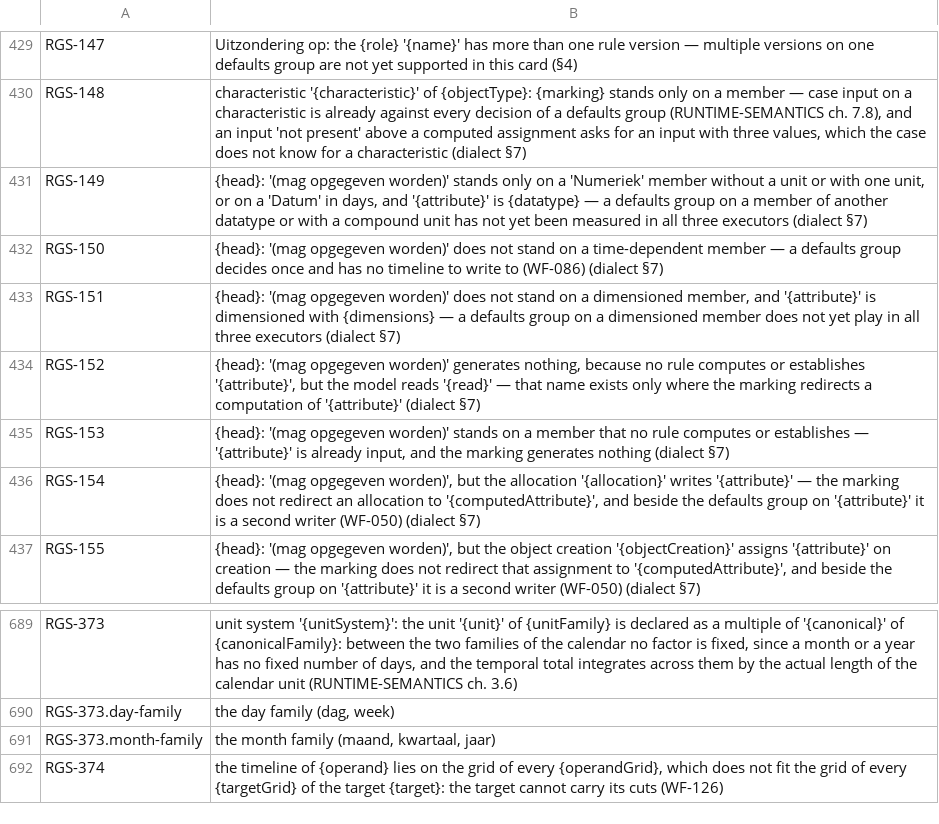
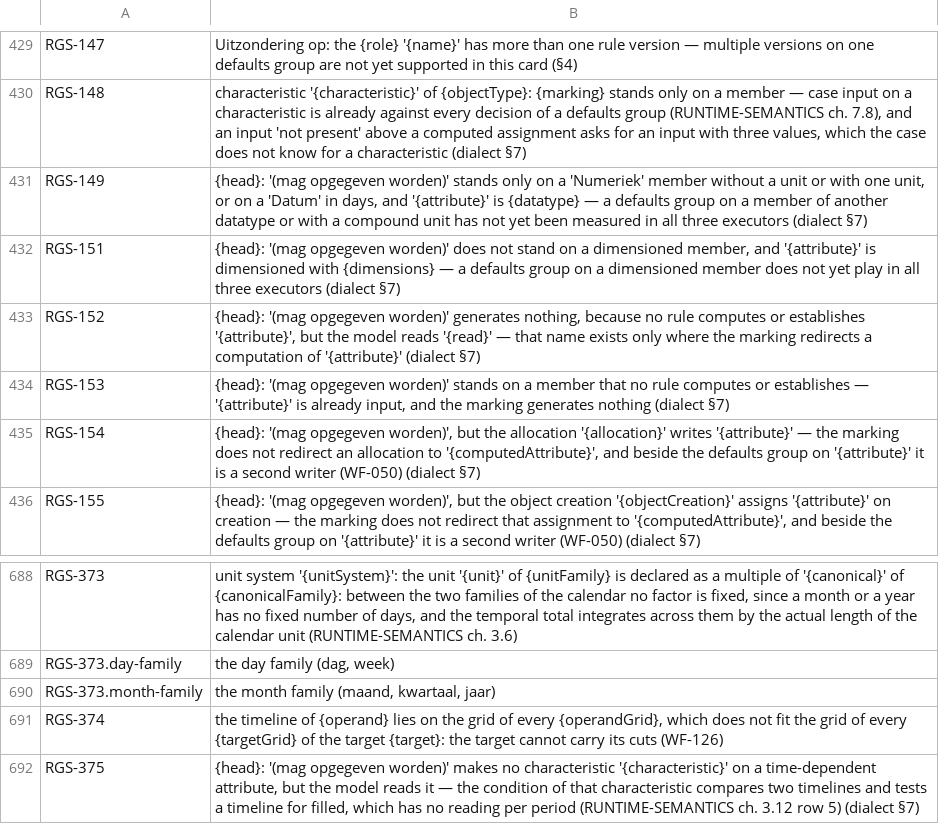
Before and after one commit to uchar-dev/uchar, a TSV file: frontends/regelspraak/src/main/resources/dev/uchar/regelspraak/message/messages-frontend.en.tsv, drawn as a sheet; only a part is shown, gaps mark what is left out.

Commit message:
frontend: de opgavemarkering op een tijdsafhankelijk attribuut
De markering verlaagt daar zoals op een scalair, met de opgave en de
berekening op de tijdlijn van het attribuut, en de groep beslist per
dag. Het afwijkingskenmerk en de consistentie vallen weg: hun voorwaarde
vergelijkt twee tijdlijnen en toetst een tijdlijn op gevuld, wat geen
lezing per periode heeft. Een regel die dat kenmerk toch leest, krijgt
RGS-375; RGS-150, de weigering van de markering op een tijdlijn, is weg.

```diff
--- a/frontends/regelspraak/src/main/resources/dev/uchar/regelspraak/message/messages-frontend.en.tsv
+++ b/frontends/regelspraak/src/main/resources/dev/uchar/regelspraak/message/messages-frontend.en.tsv
@@ -431,3 +431,2 @@ RGS-148	characteristic '{characteristic}' of {objectType}: {marking} stands only
 RGS-149	{head}: '(mag opgegeven worden)' stands only on a 'Numeriek' member without a unit or with one unit, or on a 'Datum' in days, and '{attribute}' is {datatype} — a defaults group on a member of another datatype or with a compound unit has not yet been measured in all three executors (dialect §7)
-RGS-150	{head}: '(mag opgegeven worden)' does not stand on a time-dependent member — a defaults group decides once and has no timeline to write to (WF-086) (dialect §7)
 RGS-151	{head}: '(mag opgegeven worden)' does not stand on a dimensioned member, and '{attribute}' is dimensioned with {dimensions} — a defaults group on a dimensioned member does not yet play in all three executors (dialect §7)
@@ -692 +691,2 @@ RGS-373.month-family	the month family (maand, kwartaal, jaar)
 RGS-374	the timeline of {operand} lies on the grid of every {operandGrid}, which does not fit the grid of every {targetGrid} of the target {target}: the target cannot carry its cuts (WF-126)
+RGS-375	{head}: '(mag opgegeven worden)' makes no characteristic '{characteristic}' on a time-dependent attribute, but the model reads it — the condition of that characteristic compares two timelines and tests a timeline for filled, which has no reading per period (RUNTIME-SEMANTICS ch. 3.12 row 5) (dialect §7)
```
Also changed, not shown: frontends/regelspraak/src/main/resources/dev/uchar/regelspraak/diagnostic-codes.tsv, frontends/regelspraak/src/main/resources/dev/uchar/regelspraak/message/messages-frontend.nl.tsv, 3 other files.
